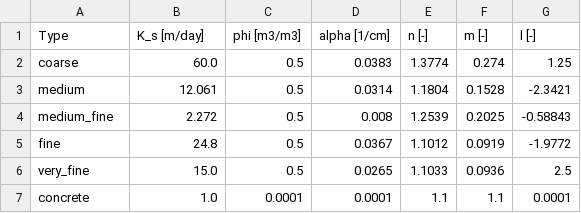
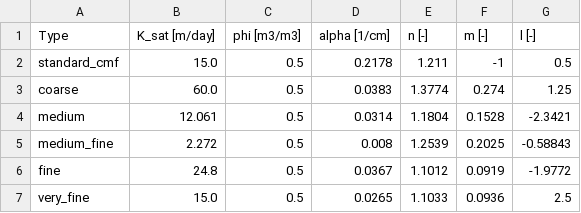
Before and after one commit to livestock3d/livestock_gh, a CSV file: python/data/retention_curves.csv (was python/data/soilData.csv), drawn as a sheet.

Commit message:
update to data folder

```diff
--- a/python/data/soilData.csv
+++ b/python/data/retention_curves.csv
@@ -1,2 +1,3 @@
-Type,K_s [m/day],phi [m3/m3],alpha [1/cm],n [-],m [-],l [-]
+Type,K_sat [m/day],phi [m3/m3],alpha [1/cm],n [-],m [-],l [-]
+standard_cmf,15.0,0.5,0.2178,1.211,-1,0.5
 coarse,60.0,0.5,0.0383,1.3774,0.274,1.25
@@ -6,2 +7 @@ fine,24.8,0.5,0.0367,1.1012,0.0919,-1.9772
 very_fine,15.0,0.5,0.0265,1.1033,0.0936,2.5
-concrete,1.0,0.0001,0.0001,1.1,1.1,0.0001
```
Also changed, not shown: 2 other files.
